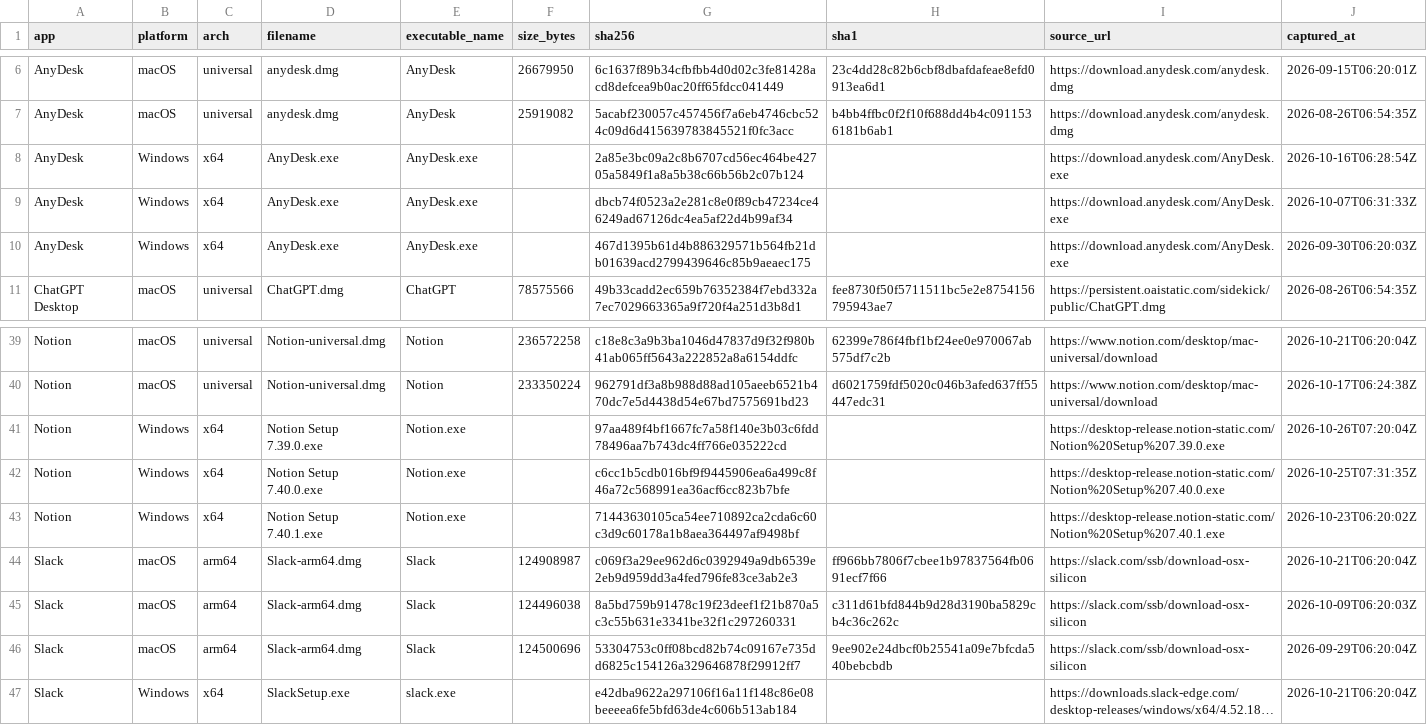
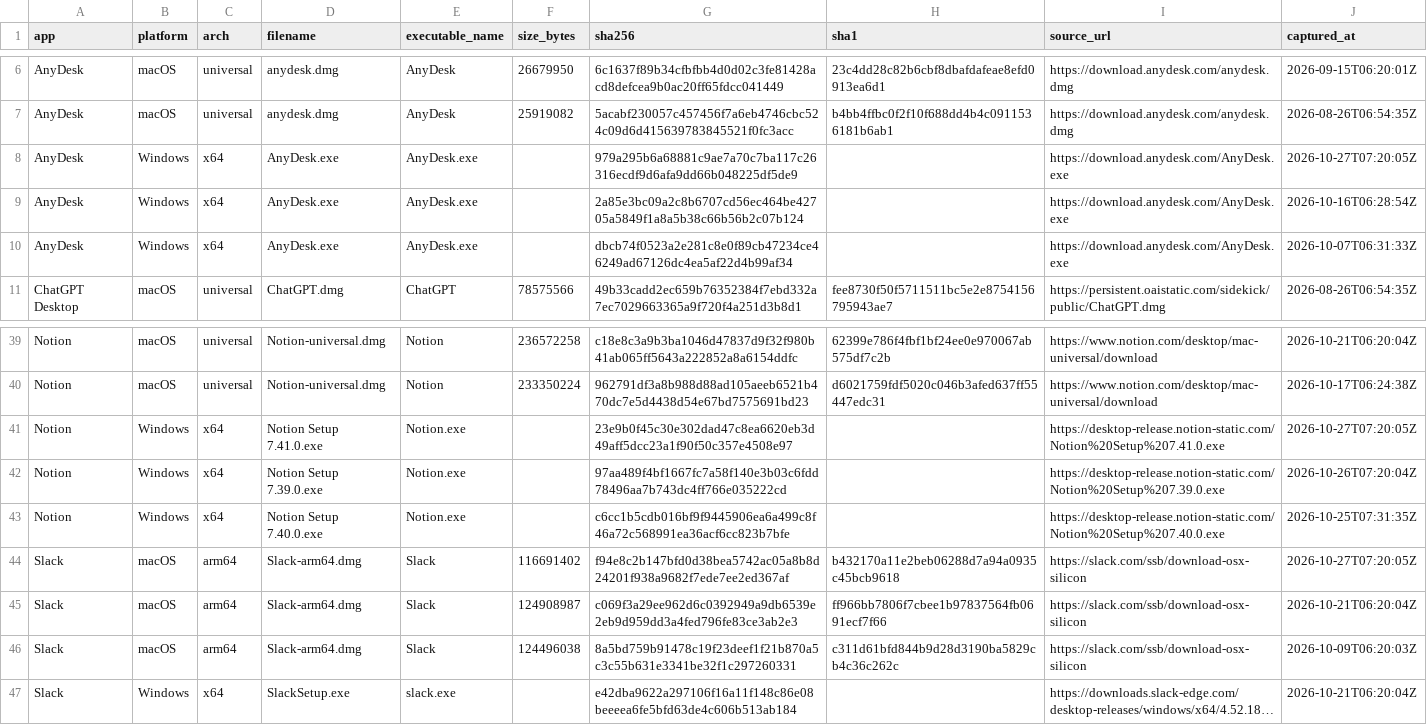
Before and after one commit to Sergio-Albea-Git/Threat-Hunting-KQL-Queries, a CSV file: Allowlist-LegitInstallers/legit-installers.csv, drawn as a sheet; only a part is shown, gaps mark what is left out; long unchanged cells end in …; removed rows and columns are numbered as before the commit, all else as after; the diff names each change by its address in the sheet, - before the commit and + after, or states it on an @@ line.

Commit message:
Update legit-installer allowlist (2026-10-27)

```diff
--- a/Allowlist-LegitInstallers/legit-installers.csv
+++ b/Allowlist-LegitInstallers/legit-installers.csv
+row 8: AnyDesk | Windows | x64 | AnyDesk.exe | AnyDesk.exe |  | 979a295b6a68881c9ae7a70c7ba117c26316ecdf9d6afa9dd66b048225df5de9 |  | https://download.anydesk.com/AnyDesk.exe | 2026-10-27T07:20:05Z
-row 10: AnyDesk | Windows | x64 | AnyDesk.exe | AnyDesk.exe |  | 467d1395b61d4b886329571b564fb21db01639acd2799439646c85b9aeaec175 |  | https://download.anydesk.com/AnyDesk.exe | 2026-09-30T06:20:03Z
+row 41: Notion | Windows | x64 | Notion Setup 7.41.0.exe | Notion.exe |  | 23e9b0f45c30e302dad47c8ea6620eb3d49aff5dcc23a1f90f50c357e4508e97 |  | https://desktop-release.notion-static.com/Notion%20Setup%207.41.0.exe | 2026-10-27T07:20:05Z
-row 43: Notion | Windows | x64 | Notion Setup 7.40.1.exe | Notion.exe |  | 71443630105ca54ee710892ca2cda6c60c3d9c60178a1b8aea364497af9498bf |  | https://desktop-release.notion-static.com/Notion%20Setup%207.40.1.exe | 2026-10-23T06:20:02Z
+row 44: Slack | macOS | arm64 | Slack-arm64.dmg | Slack | 116691402 | f94e8c2b147bfd0d38bea5742ac05a8b8d24201f938a9682f7ede7ee2ed367af | b432170a11e2beb06288d7a94a0935c45bcb9618 | https://slack.com/ssb/download-osx-silicon | 2026-10-27T07:20:05Z
-row 46: Slack | macOS | arm64 | Slack-arm64.dmg | Slack | 124500696 | 53304753c0ff08bcd82b74c09167e735dd6825c154126a329646878f29912ff7 | 9ee902e24dbcf0b25541a09e7bfcda540bebcbdb | https://slack.com/ssb/download-osx-silicon | 2026-09-29T06:20:04Z
```
